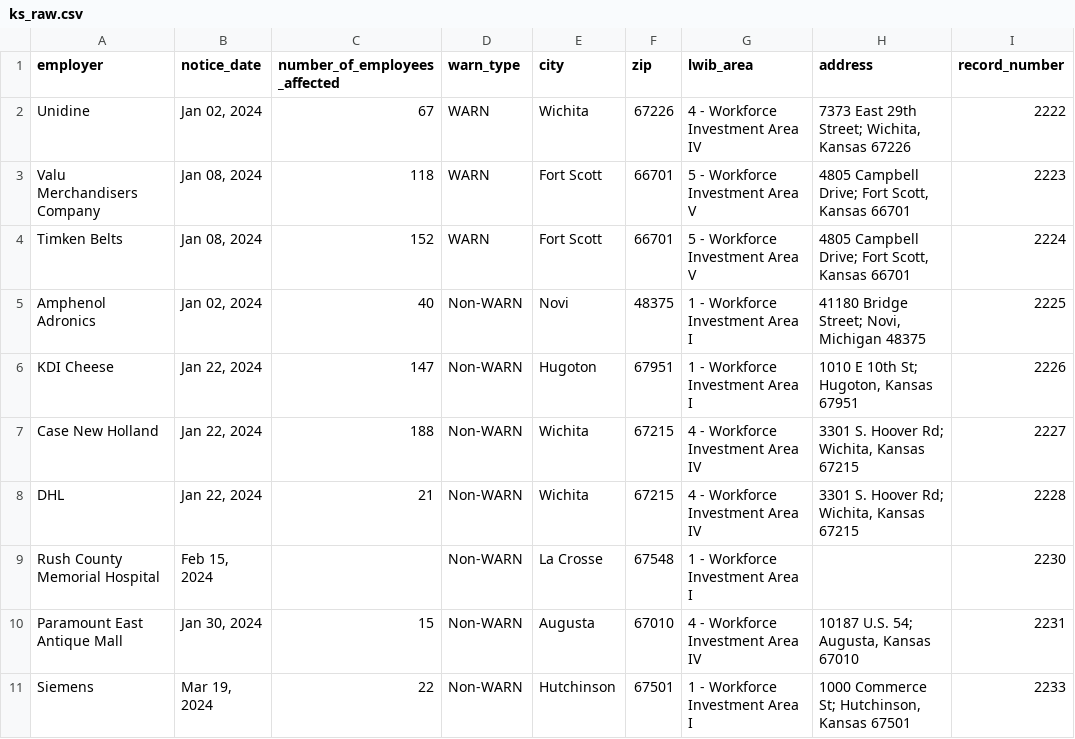
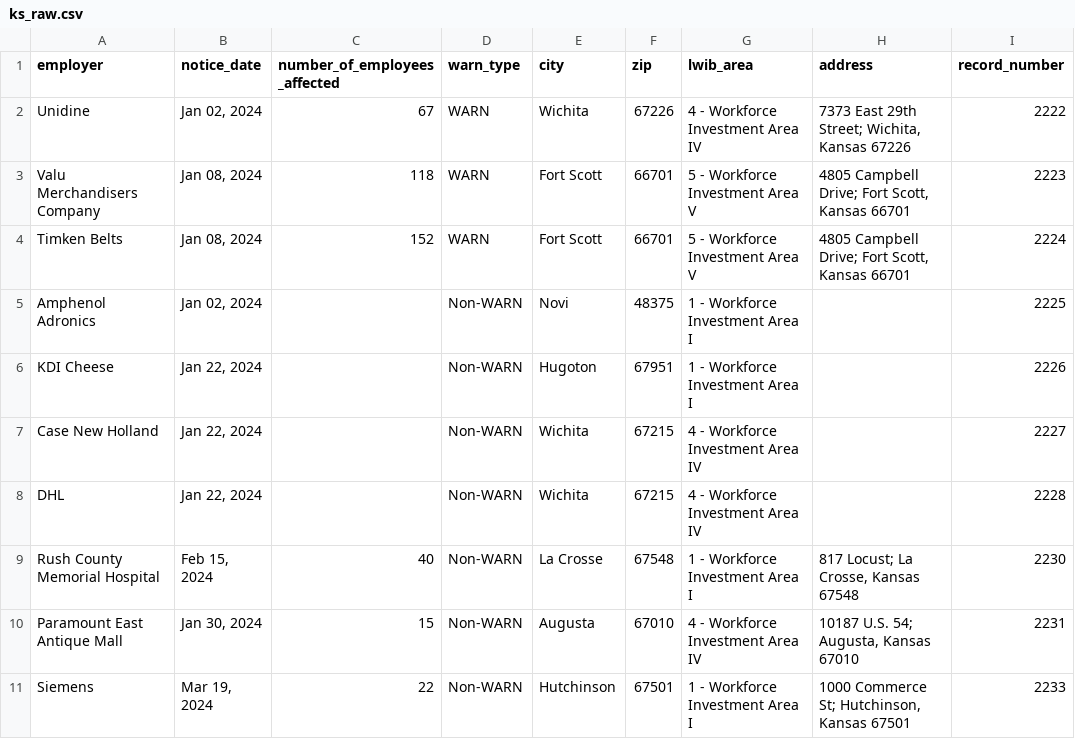
Before and after one commit to biglocalnews/layoff-watch, a CSV file: data/warn-scraper/cache/ks_raw.csv, drawn as a sheet; only a part is shown; the diff covers the shown part only; the diff names each change by its address in the sheet, - before the commit and + after, or states it on an @@ line.

```diff
--- a/data/warn-scraper/cache/ks_raw.csv
+++ b/data/warn-scraper/cache/ks_raw.csv
-C5 (number_of_employees_affected): 40
+C5 (number_of_employees_affected): (empty)
-H5 (address): 41180 Bridge Street; Novi, Michigan 48375
+H5 (address): (empty)
-C6 (number_of_employees_affected): 147
+C6 (number_of_employees_affected): (empty)
-H6 (address): 1010 E 10th St; Hugoton, Kansas 67951
+H6 (address): (empty)
-C7 (number_of_employees_affected): 188
+C7 (number_of_employees_affected): (empty)
-H7:H8 (address): 3301 S. Hoover Rd; Wichita, Kansas 67215
+H7:H8 (address): (empty)
-C8 (number_of_employees_affected): 21
+C8 (number_of_employees_affected): (empty)
-C9 (number_of_employees_affected): (empty)
+C9 (number_of_employees_affected): 40
-H9 (address): (empty)
+H9 (address): 817 Locust; La Crosse, Kansas 67548
```
Also changed, not shown: 8 removed rows and 12 edited cells elsewhere in this file, data/warn-scraper/exports/ks.csv, 27 other files.
